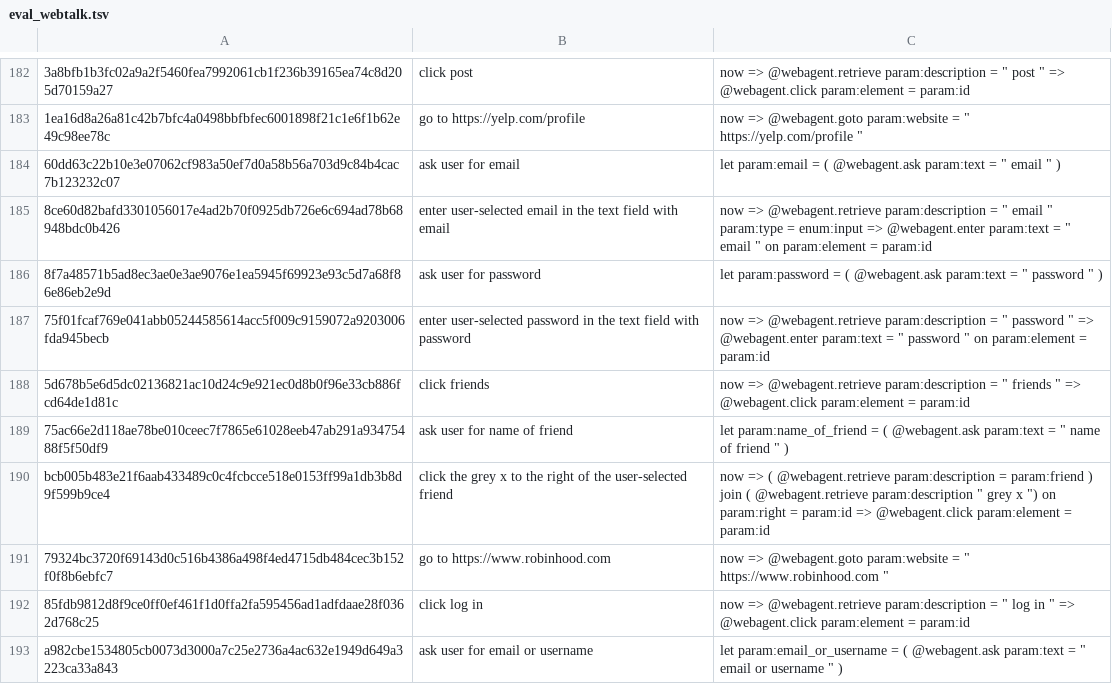
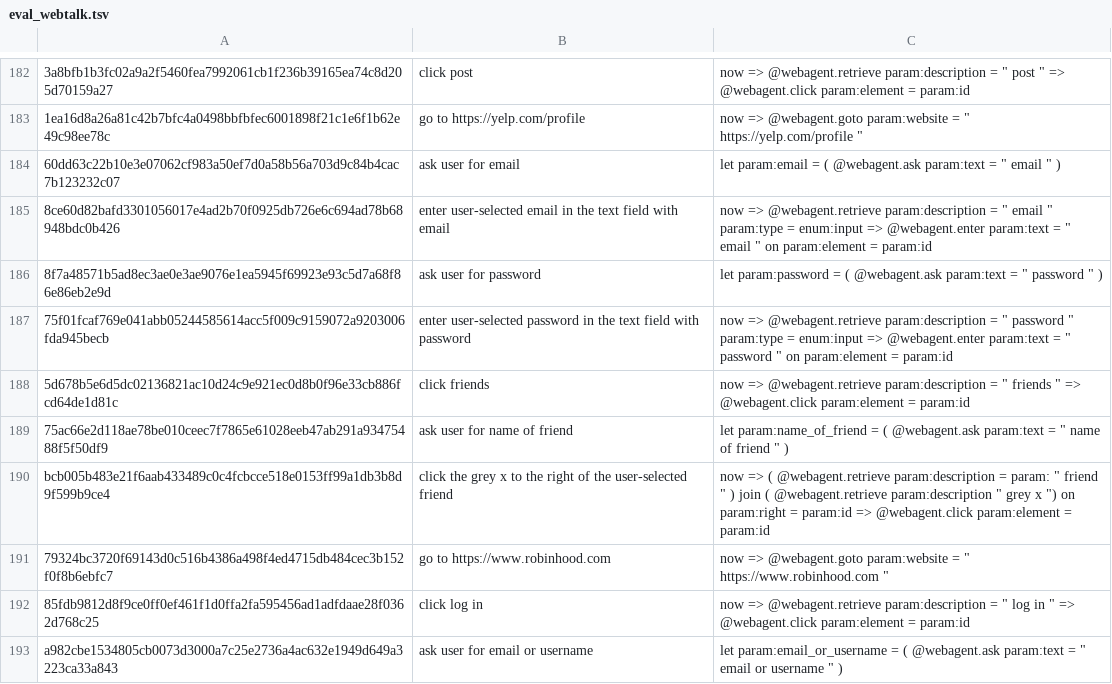
Before and after one commit to xnancy/russ, a TSV file: evaluation/eval_webtalk.tsv, drawn as a sheet; only a part is shown, gaps mark what is left out; the diff covers the shown part only; the diff names each change by its address in the sheet, - before the commit and + after, or states it on an @@ line.

```diff
--- a/evaluation/eval_webtalk.tsv
+++ b/evaluation/eval_webtalk.tsv
-C187: …password " => @webagent.enter…
+C187: …password " param:type = enum:input => @webagent.enter…
-C190: …param:description = param:friend ) join…
+C190: …param:description = param: " friend " ) join…
```
Also changed, not shown: 56 edited cells elsewhere in this file, 4 other files.
